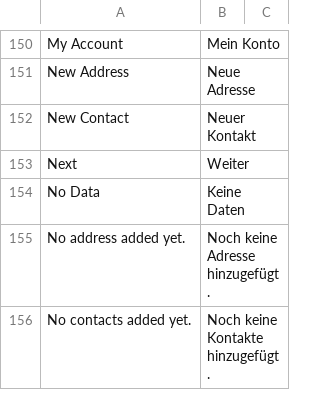
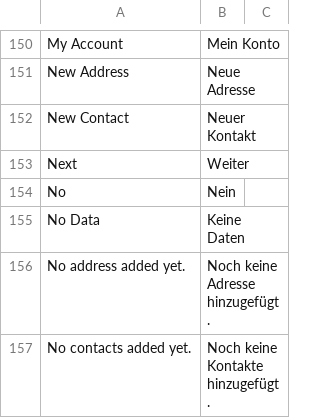
Before and after one commit to Dinext-pro/dinext_platform, a CSV file: frappe/translations/de.csv, drawn as a sheet; only a part is shown, gaps mark what is left out.

Commit message:
added translation for Yes/No
Since v13 the translation of the english No was "Kein". Which is not the right choice when selecting between yes or no. "Kein" is more something like none...

```diff
--- a/frappe/translations/de.csv
+++ b/frappe/translations/de.csv
@@ -153,2 +153,3 @@ New Contact,Neuer Kontakt,
 Next,Weiter,
+No,Nein,
 No Data,Keine Daten,
```
